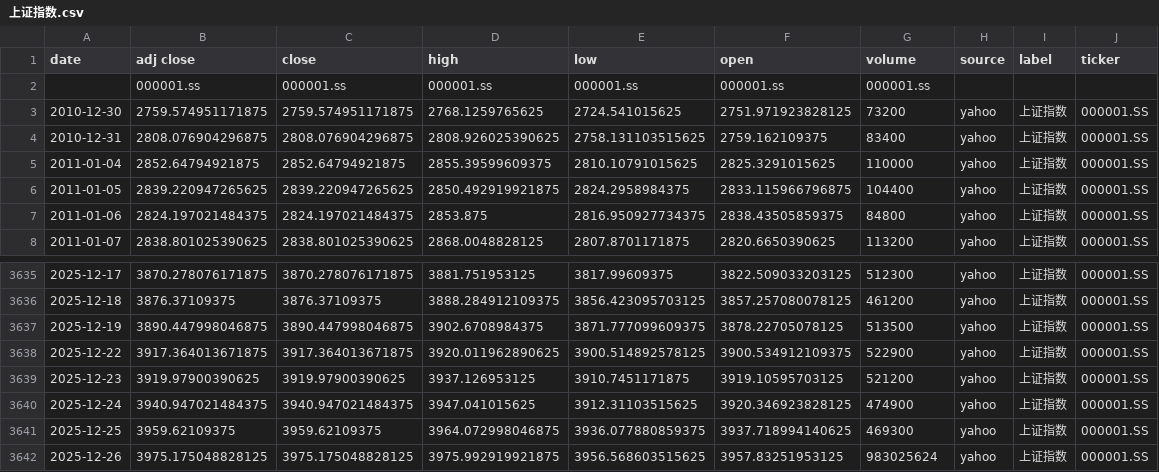
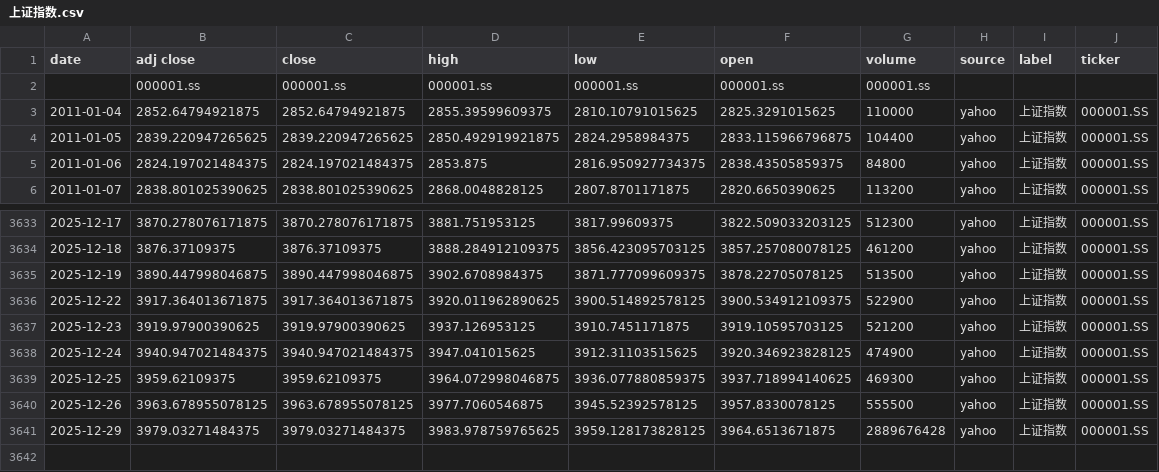
Before and after one commit to zid036116-ship-it/-10.16, a CSV file: docs/indices/上证指数.csv, drawn as a sheet; only a part is shown, gaps mark what is left out.

```diff
--- a/docs/indices/上证指数.csv
+++ b/docs/indices/上证指数.csv
@@ -2,4 +2,2 @@
 ,000001.ss,000001.ss,000001.ss,000001.ss,000001.ss,000001.ss,,,
-2010-12-30,2759.574951171875,2759.574951171875,2768.1259765625,2724.541015625,2751.971923828125,73200,yahoo,上证指数,000001.SS
-2010-12-31,2808.076904296875,2808.076904296875,2808.926025390625,2758.131103515625,2759.162109375,83400,yahoo,上证指数,000001.SS
 2011-01-04,2852.64794921875,2852.64794921875,2855.39599609375,2810.10791015625,2825.3291015625,110000,yahoo,上证指数,000001.SS
@@ -3641,2 +3639,3 @@
 2025-12-25,3959.62109375,3959.62109375,3964.072998046875,3936.077880859375,3937.718994140625,469300,yahoo,上证指数,000001.SS
-2025-12-26,3975.175048828125,3975.175048828125,3975.992919921875,3956.568603515625,3957.83251953125,983025624,yahoo,上证指数,000001.SS
+2025-12-26,3963.678955078125,3963.678955078125,3977.7060546875,3945.52392578125,3957.8330078125,555500,yahoo,上证指数,000001.SS
+2025-12-29,3979.03271484375,3979.03271484375,3983.978759765625,3959.128173828125,3964.6513671875,2889676428,yahoo,上证指数,000001.SS
```
Also changed, not shown: docs/indices/创业板指.csv, docs/indices/沪深300.csv, 2 other files.
